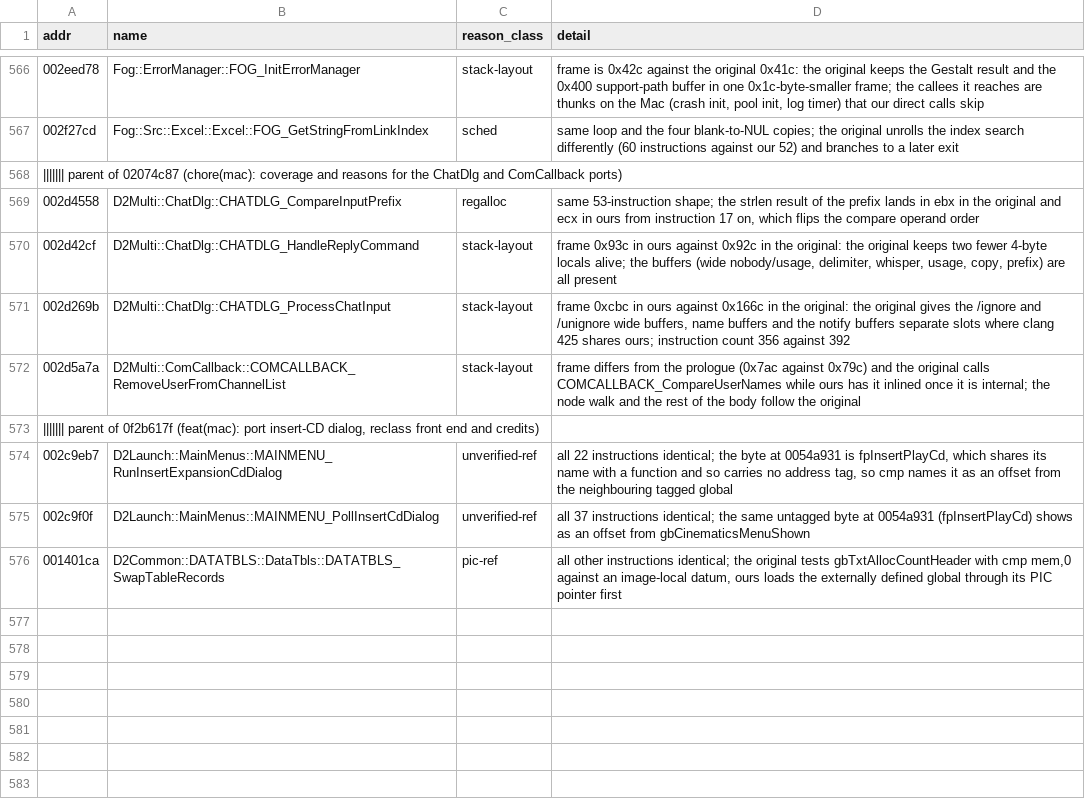
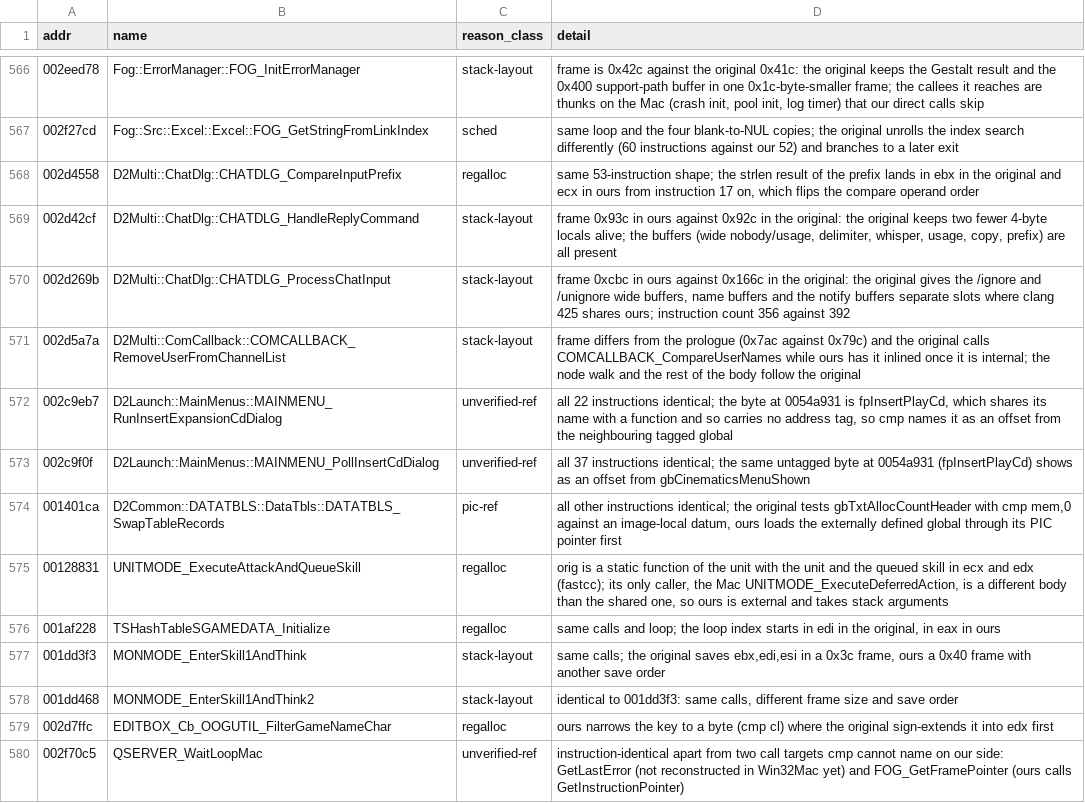
Before and after one commit to jaenster/redivivus, a TSV file: asm_matching/mac/reasons.tsv, drawn as a sheet; only a part is shown, gaps mark what is left out; removed rows and columns are numbered as before the commit, all else as after; the diff names each change by its address in the sheet, - before the commit and + after, or states it on an @@ line.

Commit message:
chore(mac): refresh coverage and reasons after the shared Mac ports

```diff
--- a/asm_matching/mac/reasons.tsv
+++ b/asm_matching/mac/reasons.tsv
-row 568: ||||||| parent of 02074c87 (chore(mac): coverage and reasons for the ChatDlg and ComCallback ports)
-row 573: ||||||| parent of 0f2b617f (feat(mac): port insert-CD dialog, reclass front end and credits)
+row 575: 00128831 | UNITMODE_ExecuteAttackAndQueueSkill | regalloc | orig is a static function of the unit with the unit and the queued skill in ecx and edx (fastcc); its only caller, the Mac UNITMODE_ExecuteDeferredAction, is a different body than the shared one, so ours is external and takes stack arguments
+row 576: 001af228 | TSHashTableSGAMEDATA_Initialize | regalloc | same calls and loop; the loop index starts in edi in the original, in eax in ours
+row 577: 001dd3f3 | MONMODE_EnterSkill1AndThink | stack-layout | same calls; the original saves ebx,edi,esi in a 0x3c frame, ours a 0x40 frame with another save order
+row 578: 001dd468 | MONMODE_EnterSkill1AndThink2 | stack-layout | identical to 001dd3f3: same calls, different frame size and save order
+row 579: 002d7ffc | EDITBOX_Cb_OOGUTIL_FilterGameNameChar | regalloc | ours narrows the key to a byte (cmp cl) where the original sign-extends it into edx first
+row 580: 002f70c5 | QSERVER_WaitLoopMac | unverified-ref | instruction-identical apart from two call targets cmp cannot name on our side: GetLastError (not reconstructed in Win32Mac yet) and FOG_GetFramePointer (ours calls GetInstructionPointer)
```
Also changed, not shown: asm_matching/mac/coverage.tsv.
